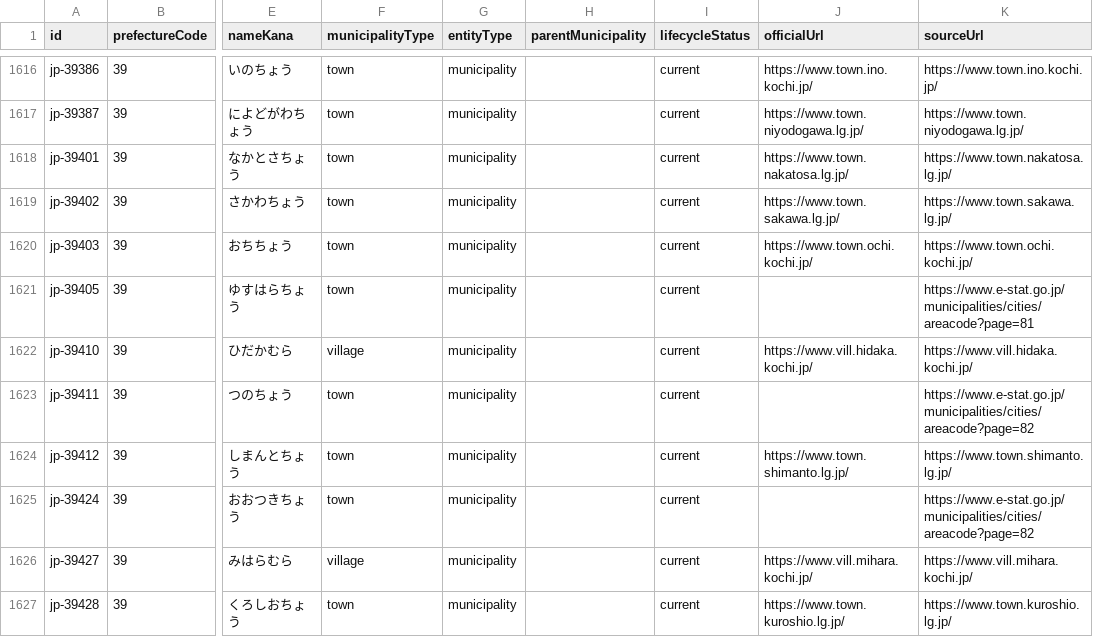
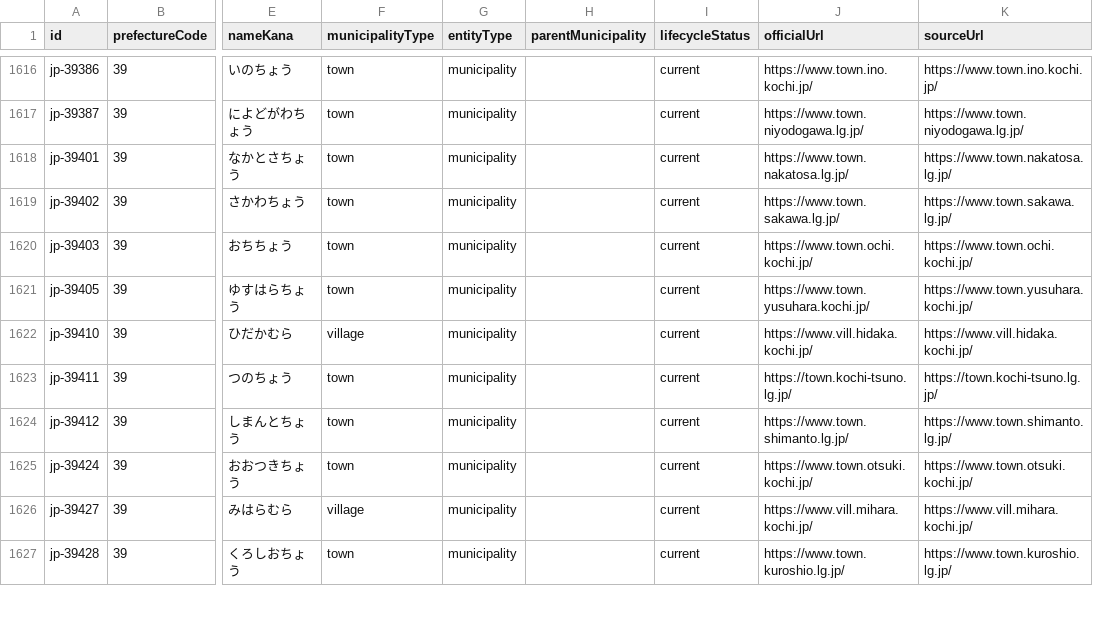
Before and after one commit to Yut8853/fukushi-portal, a CSV file: data/nationwide-municipalities.csv, drawn as a sheet; only a part is shown, gaps mark what is left out; the diff covers the shown part only; the diff names each change by its address in the sheet, - before the commit and + after, or states it on an @@ line.

```diff
--- a/data/nationwide-municipalities.csv
+++ b/data/nationwide-municipalities.csv
-J1621 (officialUrl): (empty)
+J1621 (officialUrl): https://www.town.yusuhara.kochi.jp/
-K1621 (sourceUrl): https://www.e-stat.go.jp/municipalities/cities/areacode?page=81
+K1621 (sourceUrl): https://www.town.yusuhara.kochi.jp/
-J1623 (officialUrl): (empty)
+J1623 (officialUrl): https://town.kochi-tsuno.lg.jp/
-K1623 (sourceUrl): https://www.e-stat.go.jp/municipalities/cities/areacode?page=82
+K1623 (sourceUrl): https://town.kochi-tsuno.lg.jp/
-J1625 (officialUrl): (empty)
+J1625 (officialUrl): https://www.town.otsuki.kochi.jp/
-K1625 (sourceUrl): https://www.e-stat.go.jp/municipalities/cities/areacode?page=82
+K1625 (sourceUrl): https://www.town.otsuki.kochi.jp/
```
Also changed, not shown: 20 edited cells elsewhere in this file, data/municipalities.csv, data/sources.csv, 3 other files.
